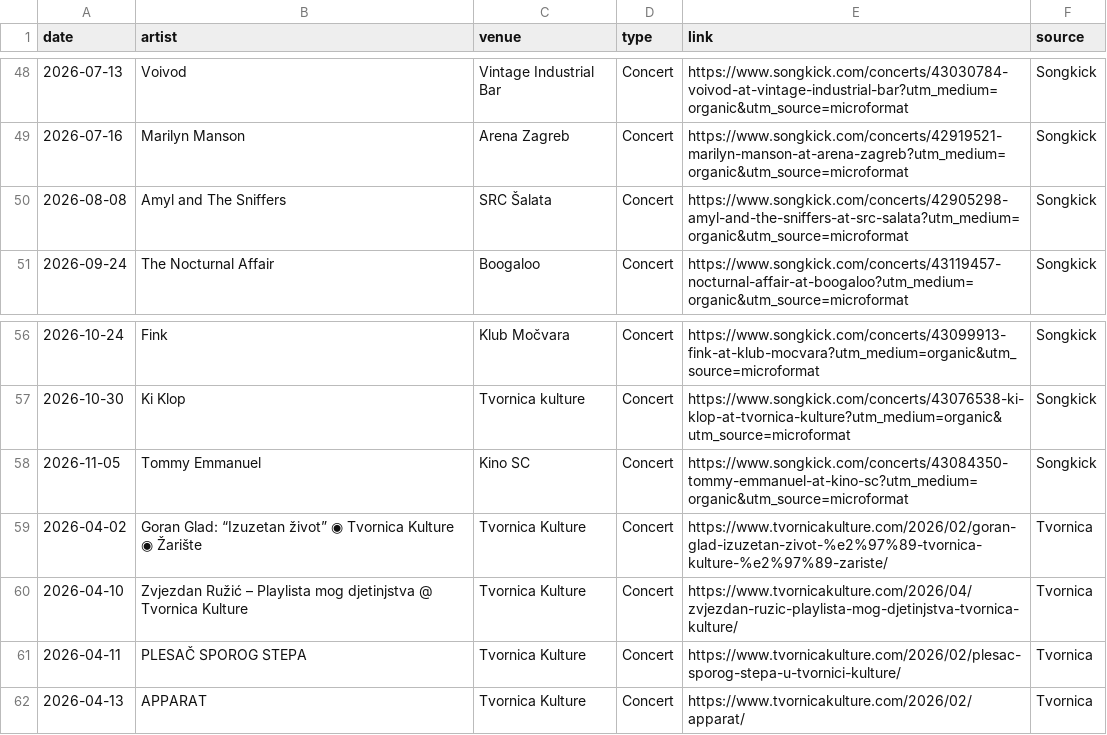
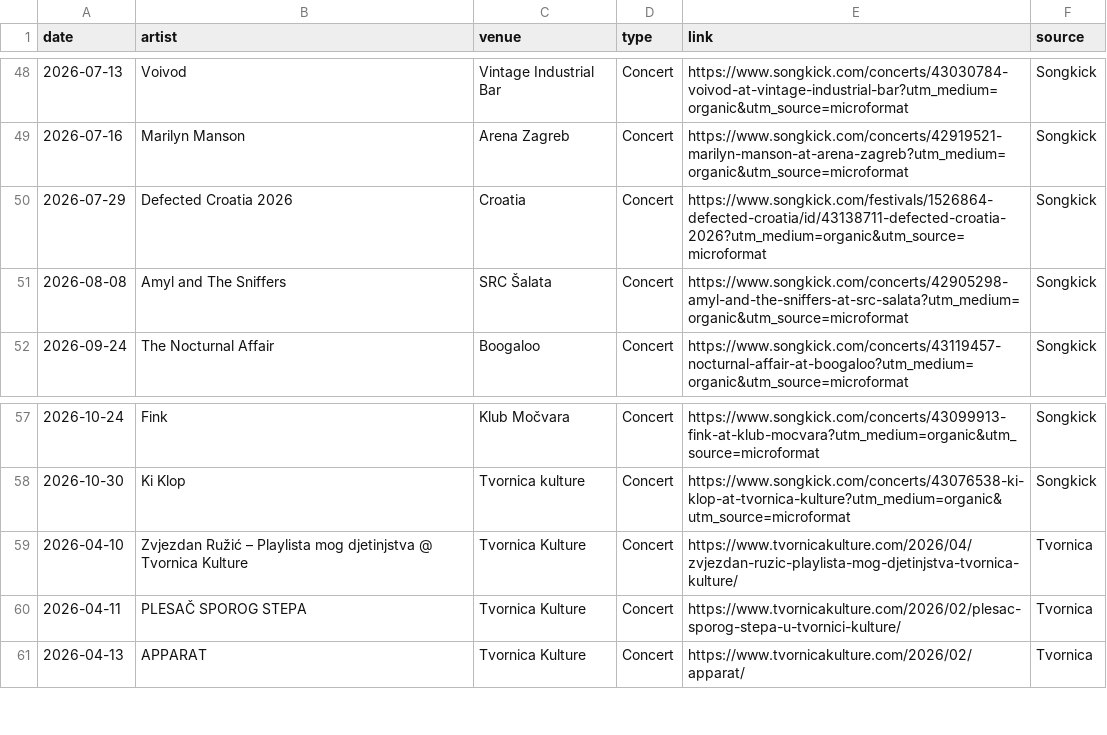
Before and after one commit to Marcellus12/zg_concerts, a CSV file: events.csv, drawn as a sheet; only a part is shown, gaps mark what is left out.

```diff
--- a/events.csv
+++ b/events.csv
@@ -49,2 +49,3 @@
 2026-07-16,Marilyn Manson,Arena Zagreb,Concert,https://www.songkick.com/concerts/42919521-marilyn-manson-at-arena-zagreb?utm_medium=organic&utm_source=microformat,Songkick
+2026-07-29,Defected Croatia 2026,Croatia,Concert,https://www.songkick.com/festivals/1526864-defected-croatia/id/43138711-defected-croatia-2026?utm_medium=organic&utm_source=microformat,Songkick
 2026-08-08,Amyl and The Sniffers,SRC Šalata,Concert,https://www.songkick.com/concerts/42905298-amyl-and-the-sniffers-at-src-salata?utm_medium=organic&utm_source=microformat,Songkick
@@ -57,4 +58,2 @@
 2026-10-30,Ki Klop,Tvornica kulture,Concert,https://www.songkick.com/concerts/43076538-ki-klop-at-tvornica-kulture?utm_medium=organic&utm_source=microformat,Songkick
-2026-11-05,Tommy Emmanuel,Kino SC,Concert,https://www.songkick.com/concerts/43084350-tommy-emmanuel-at-kino-sc?utm_medium=organic&utm_source=microformat,Songkick
-2026-04-02,Goran Glad: “Izuzetan život” ◉ Tvornica Kulture ◉ Žarište,Tvornica Kulture,Concert,https://www.tvornicakulture.com/2026/02/goran-glad-izuzetan-zivot-%e2%97%89-tvornica-kulture-%e2%97%89-zariste/,Tvornica
 2026-04-10,Zvjezdan Ružić – Playlista mog djetinjstva @ Tvornica Kulture,Tvornica Kulture,Concert,https://www.tvornicakulture.com/2026/04/zvjezdan-ruzic-playlista-mog-djetinjstva-tvornica-kulture/,Tvornica
```
Also changed, not shown: 2 other files.
